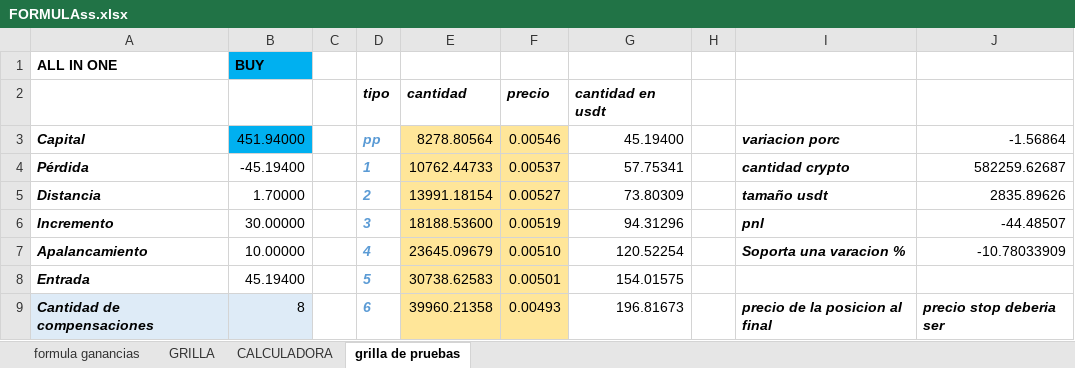
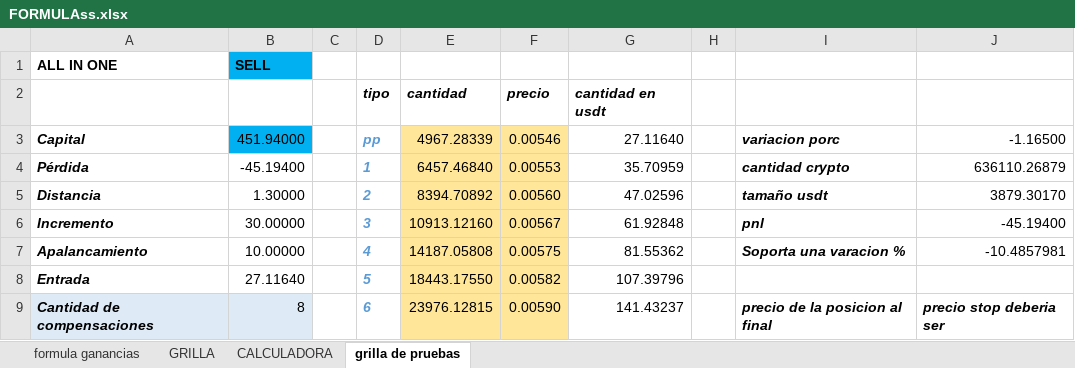
Before and after one commit to luisgomezzz/luchocrypto, an Excel workbook: old/FORMULAss.xlsx, sheet grilla de pruebas, drawn as a sheet; only a part is shown; values as stored, in another font and other column widths than the file's, no borders; conditional formats not drawn; the diff covers the shown part only; the diff names each change by its address in the sheet, - before the commit and + after, or states it on an @@ line.

```diff
--- a/old/FORMULAss.xlsx (sheet grilla de pruebas)
+++ b/old/FORMULAss.xlsx (sheet grilla de pruebas)
-B1: BUY
+B1: SELL
-E3: 8278.80564
+E3: 4967.28339
-G3: 45.19400
+G3: 27.11640
-J3: -1.56864
+J3: -1.16500
-E4: 10762.44733
+E4: 6457.46840
-F4: 0.00537
+F4: 0.00553
-G4: 57.75341
+G4: 35.70959
-J4: 582259.62687
+J4: 636110.26879
-B5: 1.70000
+B5: 1.30000
-E5: 13991.18154
+E5: 8394.70892
-F5: 0.00527
+F5: 0.00560
-G5: 73.80309
+G5: 47.02596
-J5: 2835.89626
+J5: 3879.30170
-E6: 18188.53600
+E6: 10913.12160
-F6: 0.00519
+F6: 0.00567
-G6: 94.31296
+G6: 61.92848
-J6: -44.48507
+J6: -45.19400
-E7: 23645.09679
+E7: 14187.05808
-F7: 0.00510
+F7: 0.00575
-G7: 120.52254
+G7: 81.55362
-J7: -10.78033909
+J7: -10.4857981
-B8: 45.19400
+B8: 27.11640
-E8: 30738.62583
+E8: 18443.17550
-F8: 0.00501
+F8: 0.00582
-G8: 154.01575
+G8: 107.39796
-E9: 39960.21358
+E9: 23976.12815
-F9: 0.00493
+F9: 0.00590
-G9: 196.81673
+G9: 141.43237
```
Also changed, not shown: 21 edited cells elsewhere in this sheet, sheet CALCULADORA, hidden cells, 2 other files.
